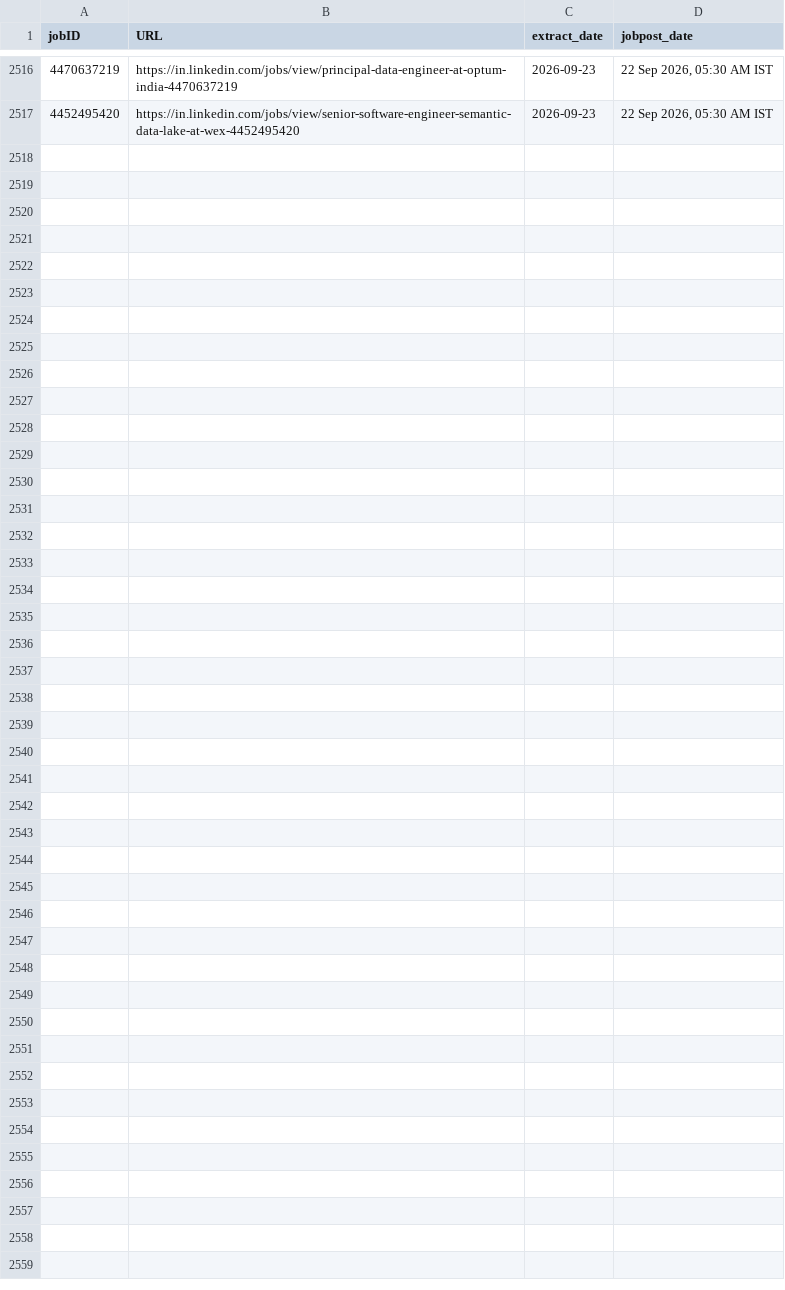
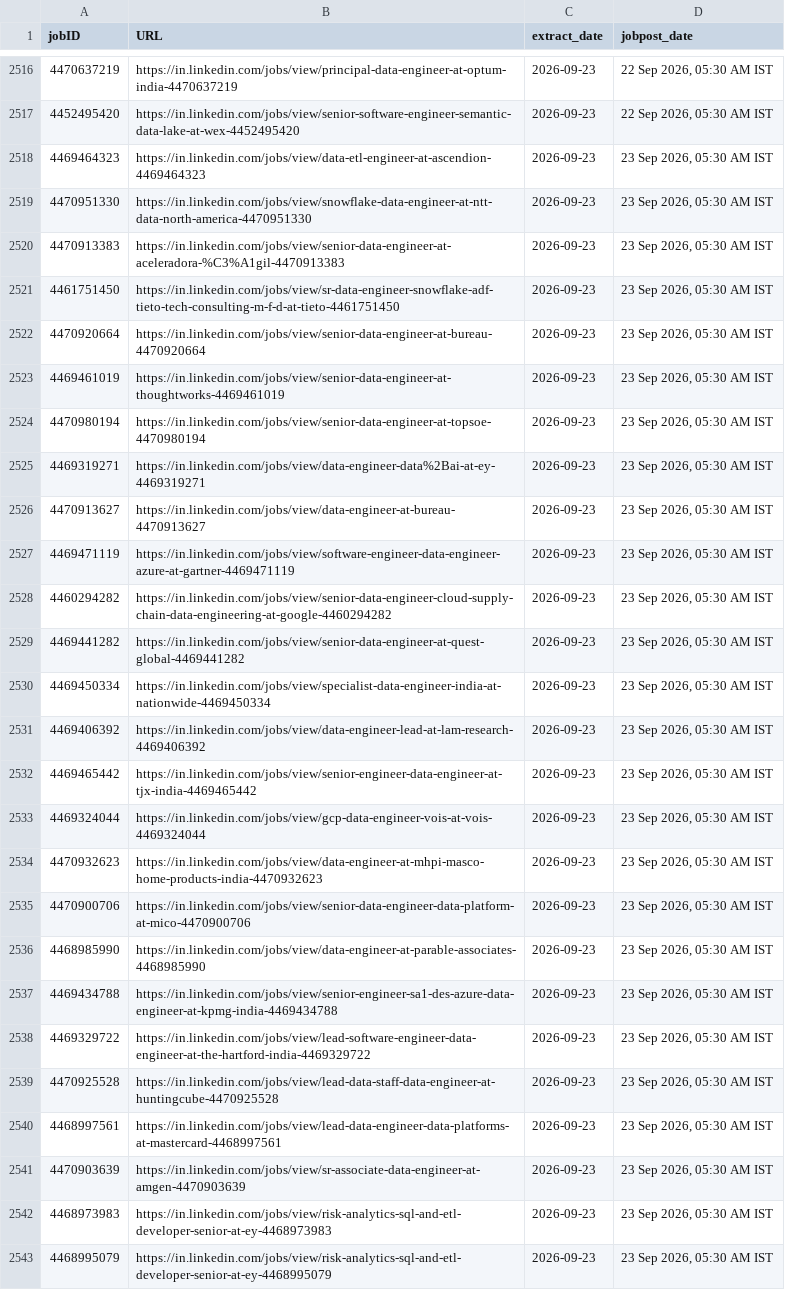
Before and after one commit to Nilkamal-m/ecomdata, a CSV file: temp.csv, drawn as a sheet; only a part is shown, gaps mark what is left out.

```diff
--- a/temp.csv
+++ b/temp.csv
@@ -2517 +2517,27 @@ jobID,URL,extract_date,jobpost_date
 4452495420,https://in.linkedin.com/jobs/view/senior-software-engineer-semantic-data-lake-at-wex-4452495420,2026-09-23,"22 Sep 2026, 05:30 AM IST"
+4469464323,https://in.linkedin.com/jobs/view/data-etl-engineer-at-ascendion-4469464323,2026-09-23,"23 Sep 2026, 05:30 AM IST"
+4470951330,https://in.linkedin.com/jobs/view/snowflake-data-engineer-at-ntt-data-north-america-4470951330,2026-09-23,"23 Sep 2026, 05:30 AM IST"
+4470913383,https://in.linkedin.com/jobs/view/senior-data-engineer-at-aceleradora-%C3%A1gil-4470913383,2026-09-23,"23 Sep 2026, 05:30 AM IST"
+4461751450,https://in.linkedin.com/jobs/view/sr-data-engineer-snowflake-adf-tieto-tech-consulting-m-f-d-at-tieto-4461751450,2026-09-23,"23 Sep 2026, 05:30 AM IST"
+4470920664,https://in.linkedin.com/jobs/view/senior-data-engineer-at-bureau-4470920664,2026-09-23,"23 Sep 2026, 05:30 AM IST"
+4469461019,https://in.linkedin.com/jobs/view/senior-data-engineer-at-thoughtworks-4469461019,2026-09-23,"23 Sep 2026, 05:30 AM IST"
+4470980194,https://in.linkedin.com/jobs/view/senior-data-engineer-at-topsoe-4470980194,2026-09-23,"23 Sep 2026, 05:30 AM IST"
+4469319271,https://in.linkedin.com/jobs/view/data-engineer-data%2Bai-at-ey-4469319271,2026-09-23,"23 Sep 2026, 05:30 AM IST"
+4470913627,https://in.linkedin.com/jobs/view/data-engineer-at-bureau-4470913627,2026-09-23,"23 Sep 2026, 05:30 AM IST"
+4469471119,https://in.linkedin.com/jobs/view/software-engineer-data-engineer-azure-at-gartner-4469471119,2026-09-23,"23 Sep 2026, 05:30 AM IST"
+4460294282,https://in.linkedin.com/jobs/view/senior-data-engineer-cloud-supply-chain-data-engineering-at-google-4460294282,2026-09-23,"23 Sep 2026, 05:30 AM IST"
+4469441282,https://in.linkedin.com/jobs/view/senior-data-engineer-at-quest-global-4469441282,2026-09-23,"23 Sep 2026, 05:30 AM IST"
+4469450334,https://in.linkedin.com/jobs/view/specialist-data-engineer-india-at-nationwide-4469450334,2026-09-23,"23 Sep 2026, 05:30 AM IST"
+4469406392,https://in.linkedin.com/jobs/view/data-engineer-lead-at-lam-research-4469406392,2026-09-23,"23 Sep 2026, 05:30 AM IST"
+4469465442,https://in.linkedin.com/jobs/view/senior-engineer-data-engineer-at-tjx-india-4469465442,2026-09-23,"23 Sep 2026, 05:30 AM IST"
+4469324044,https://in.linkedin.com/jobs/view/gcp-data-engineer-vois-at-vois-4469324044,2026-09-23,"23 Sep 2026, 05:30 AM IST"
+4470932623,https://in.linkedin.com/jobs/view/data-engineer-at-mhpi-masco-home-products-india-4470932623,2026-09-23,"23 Sep 2026, 05:30 AM IST"
+4470900706,https://in.linkedin.com/jobs/view/senior-data-engineer-data-platform-at-mico-4470900706,2026-09-23,"23 Sep 2026, 05:30 AM IST"
+4468985990,https://in.linkedin.com/jobs/view/data-engineer-at-parable-associates-4468985990,2026-09-23,"23 Sep 2026, 05:30 AM IST"
+4469434788,https://in.linkedin.com/jobs/view/senior-engineer-sa1-des-azure-data-engineer-at-kpmg-india-4469434788,2026-09-23,"23 Sep 2026, 05:30 AM IST"
+4469329722,https://in.linkedin.com/jobs/view/lead-software-engineer-data-engineer-at-the-hartford-india-4469329722,2026-09-23,"23 Sep 2026, 05:30 AM IST"
+4470925528,https://in.linkedin.com/jobs/view/lead-data-staff-data-engineer-at-huntingcube-4470925528,2026-09-23,"23 Sep 2026, 05:30 AM IST"
+4468997561,https://in.linkedin.com/jobs/view/lead-data-engineer-data-platforms-at-mastercard-4468997561,2026-09-23,"23 Sep 2026, 05:30 AM IST"
+4470903639,https://in.linkedin.com/jobs/view/sr-associate-data-engineer-at-amgen-4470903639,2026-09-23,"23 Sep 2026, 05:30 AM IST"
+4468973983,https://in.linkedin.com/jobs/view/risk-analytics-sql-and-etl-developer-senior-at-ey-4468973983,2026-09-23,"23 Sep 2026, 05:30 AM IST"
+4468995079,https://in.linkedin.com/jobs/view/risk-analytics-sql-and-etl-developer-senior-at-ey-4468995079,2026-09-23,"23 Sep 2026, 05:30 AM IST"
```
